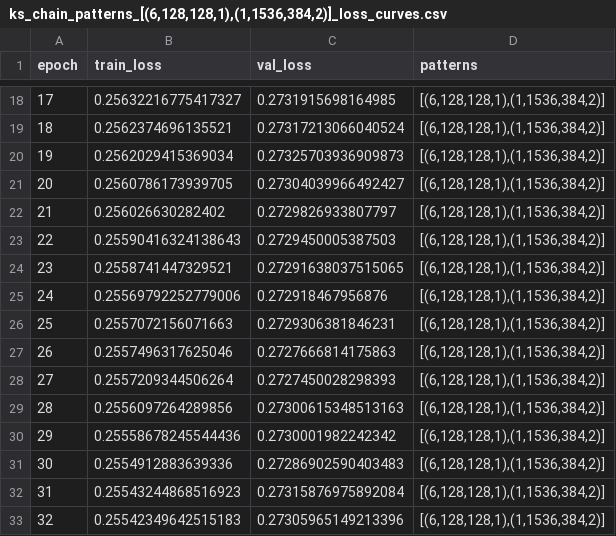
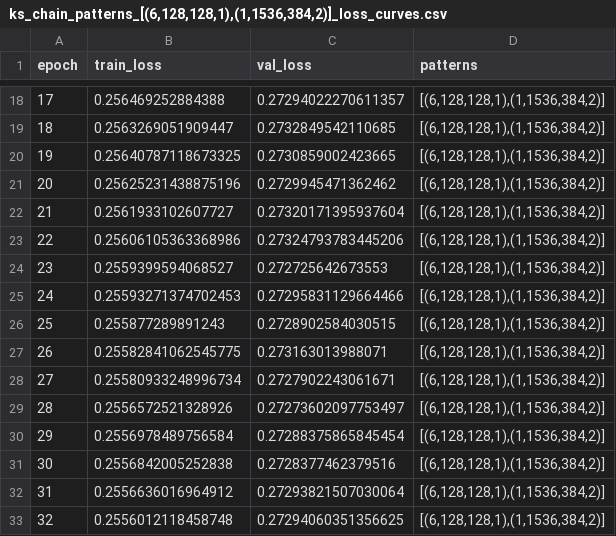
Before and after one commit to YizhaoGao/ksmm, a CSV file: train/test_ksmm_config/trained_models/ks_chain_patterns_[(6,128,128,1),(1,1536,384,2)]_loss_curves.csv, drawn as a sheet; only a part is shown, gaps mark what is left out; the diff covers the shown part only.

```diff
--- a/train/test_ksmm_config/trained_models/ks_chain_patterns_[(6,128,128,1),(1,1536,384,2)]_loss_curves.csv
+++ b/train/test_ksmm_config/trained_models/ks_chain_patterns_[(6,128,128,1),(1,1536,384,2)]_loss_curves.csv
@@ -18,16 +18,16 @@ epoch,train_loss,val_loss,patterns
-17,0.25632216775417327,0.2731915698164985,"[(6,128,128,1),(1,1536,384,2)]"
-18,0.2562374696135521,0.27317213066040524,"[(6,128,128,1),(1,1536,384,2)]"
-19,0.2562029415369034,0.27325703936909873,"[(6,128,128,1),(1,1536,384,2)]"
-20,0.2560786173939705,0.27304039966492427,"[(6,128,128,1),(1,1536,384,2)]"
-21,0.256026630282402,0.2729826933807797,"[(6,128,128,1),(1,1536,384,2)]"
-22,0.25590416324138643,0.2729450005387503,"[(6,128,128,1),(1,1536,384,2)]"
-23,0.2558741447329521,0.27291638037515065,"[(6,128,128,1),(1,1536,384,2)]"
-24,0.25569792252779006,0.272918467956876,"[(6,128,128,1),(1,1536,384,2)]"
-25,0.2557072156071663,0.2729306381846231,"[(6,128,128,1),(1,1536,384,2)]"
-26,0.2557496317625046,0.2727666814175863,"[(6,128,128,1),(1,1536,384,2)]"
-27,0.2557209344506264,0.2727450028298393,"[(6,128,128,1),(1,1536,384,2)]"
-28,0.2556097264289856,0.27300615348513163,"[(6,128,128,1),(1,1536,384,2)]"
-29,0.25558678245544436,0.2730001982242342,"[(6,128,128,1),(1,1536,384,2)]"
-30,0.2554912883639336,0.27286902590403483,"[(6,128,128,1),(1,1536,384,2)]"
-31,0.25543244868516923,0.27315876975892084,"[(6,128,128,1),(1,1536,384,2)]"
-32,0.25542349642515183,0.27305965149213396,"[(6,128,128,1),(1,1536,384,2)]"
+17,0.256469252884388,0.27294022270611357,"[(6,128,128,1),(1,1536,384,2)]"
+18,0.2563269051909447,0.2732849542110685,"[(6,128,128,1),(1,1536,384,2)]"
+19,0.25640787118673325,0.2730859002423665,"[(6,128,128,1),(1,1536,384,2)]"
+20,0.25625231438875196,0.2729945471362462,"[(6,128,128,1),(1,1536,384,2)]"
+21,0.2561933102607727,0.27320171395937604,"[(6,128,128,1),(1,1536,384,2)]"
+22,0.25606105363368986,0.27324793783445206,"[(6,128,128,1),(1,1536,384,2)]"
+23,0.2559399594068527,0.272725642673553,"[(6,128,128,1),(1,1536,384,2)]"
+24,0.25593271374702453,0.27295831129664466,"[(6,128,128,1),(1,1536,384,2)]"
+25,0.255877289891243,0.2728902584030515,"[(6,128,128,1),(1,1536,384,2)]"
+26,0.25582841062545775,0.273163013988071,"[(6,128,128,1),(1,1536,384,2)]"
+27,0.25580933248996734,0.2727902243061671,"[(6,128,128,1),(1,1536,384,2)]"
+28,0.2556572521328926,0.27273602097753497,"[(6,128,128,1),(1,1536,384,2)]"
+29,0.2556978489756584,0.27288375865845454,"[(6,128,128,1),(1,1536,384,2)]"
+30,0.2556842005252838,0.2728377462379516,"[(6,128,128,1),(1,1536,384,2)]"
+31,0.2556636016964912,0.27293821507030064,"[(6,128,128,1),(1,1536,384,2)]"
+32,0.2556012118458748,0.27294060351356625,"[(6,128,128,1),(1,1536,384,2)]"
```
Also changed, not shown: 168 edited cells elsewhere in this file, train/test_ksmm_config/trained_models/ks_chain_patterns_[(6,64,64,2),(1,768,192,4)]_loss_curves.csv, 30 other files.
